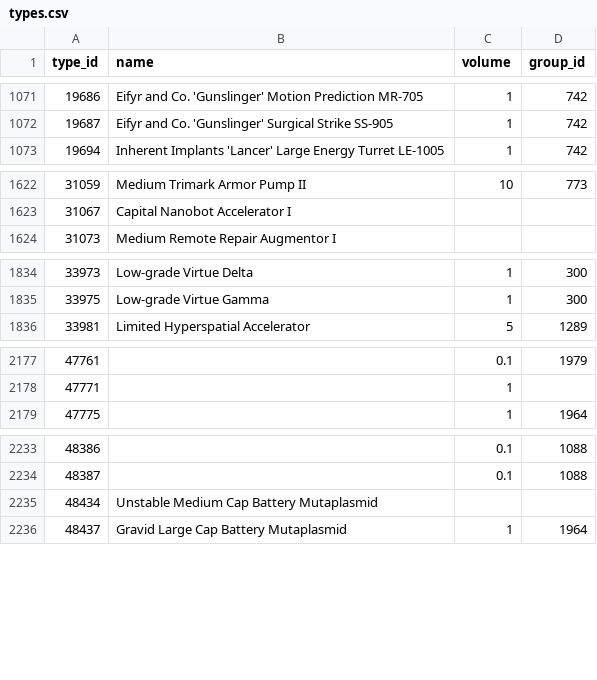
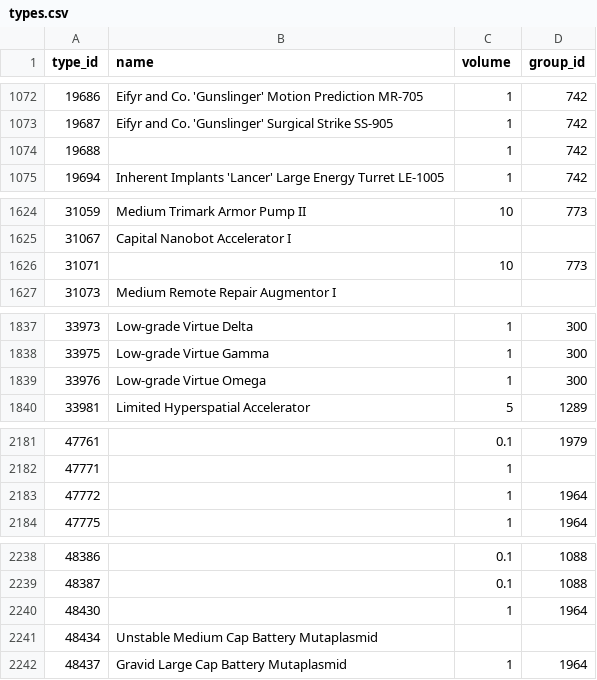
Before and after one commit to erikbahl-afk/eve-online-isk-machine, a CSV file: data/types.csv, drawn as a sheet; only a part is shown, gaps mark what is left out; the diff covers the shown part only; the diff names each change by its address in the sheet, - before the commit and + after, or states it on an @@ line.

```diff
--- a/data/types.csv
+++ b/data/types.csv
+row 1074: 19688 |  | 1 | 742
+row 1626: 31071 |  | 10 | 773
+row 1839: 33976 | Low-grade Virtue Omega | 1 | 300
+row 2183: 47772 |  | 1 | 1964
+row 2240: 48430 |  | 1 | 1964
```
Also changed, not shown: 1 added row and 4 edited cells elsewhere in this file, state/metrics.csv, state/variants/exports/metrics.csv, 29 other files.
